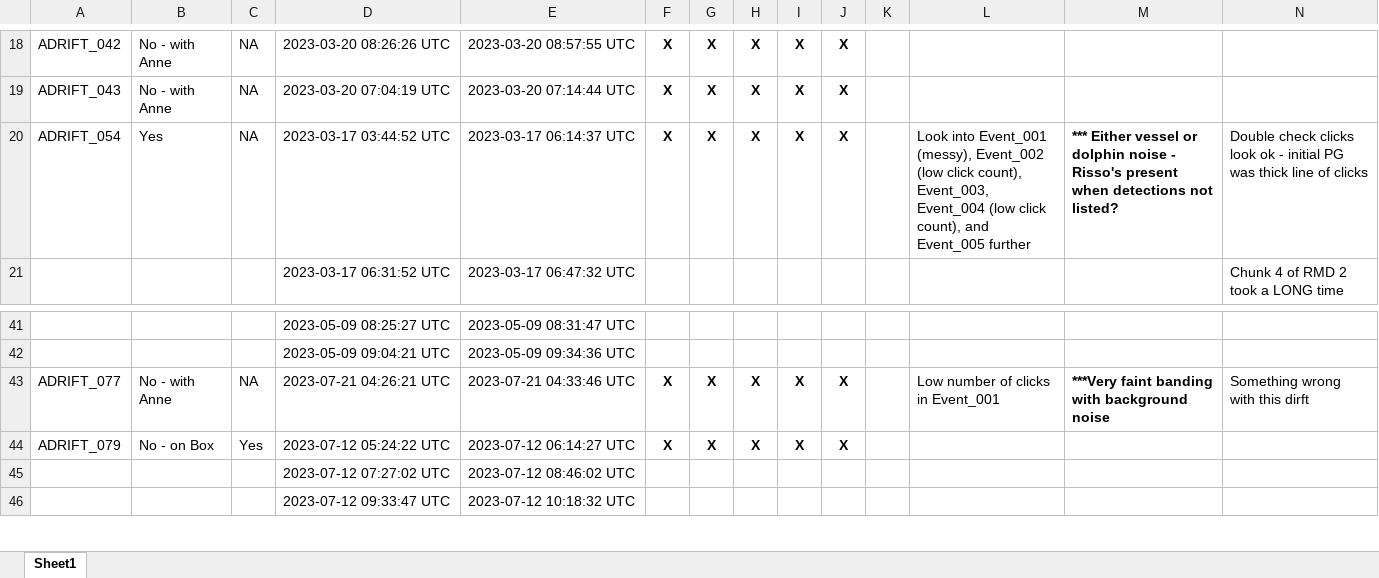
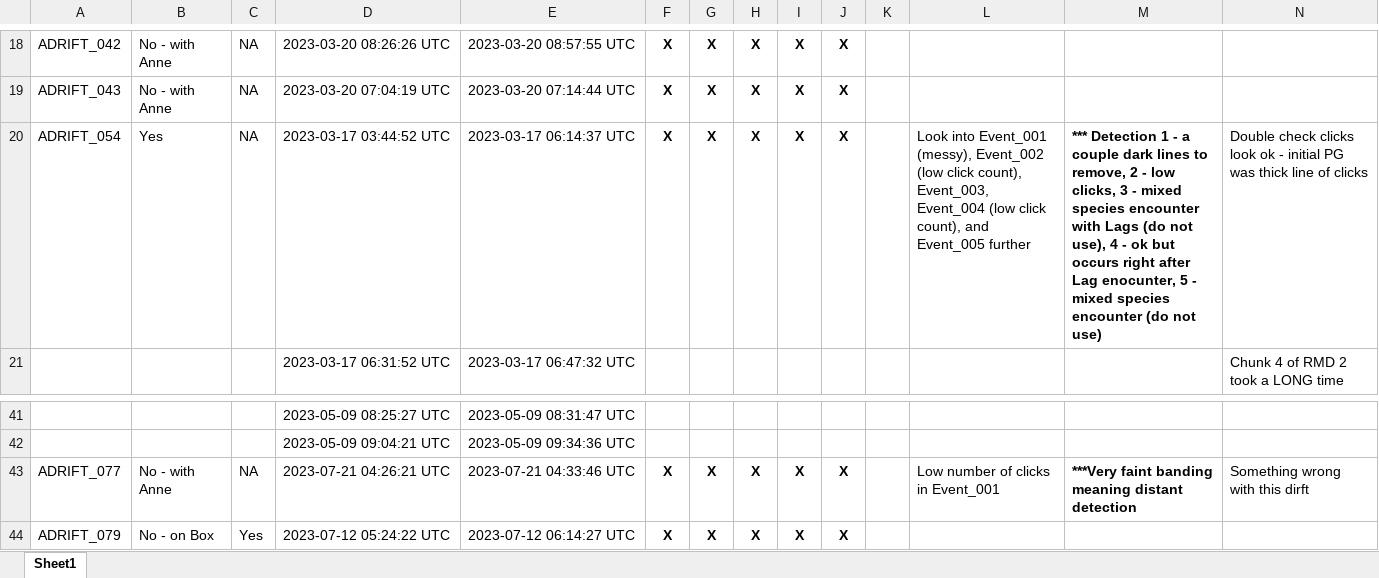
Before and after one commit to asimonis/Rissos_Geographic_Variation, an Excel workbook: Analysis_Progress.xlsx, sheet Sheet1, drawn as a sheet; only a part is shown, gaps mark what is left out; the shorter side is filled out with more unchanged rows; values as stored, in another font and other column widths than the file's, no borders; the diff names each change by its address in the sheet, - before the commit and + after, or states it on an @@ line.

```diff
--- a/Analysis_Progress.xlsx (sheet Sheet1)
+++ b/Analysis_Progress.xlsx (sheet Sheet1)
-M20: *** Either vessel or dolphin noise - Risso's present when detections not listed?
+M20: *** Detection 1 - a couple dark lines to remove, 2 - low clicks, 3 - mixed species encounter with Lags (do not use), 4 - ok but occurs right after Lag enocunter, 5 - mixed species encounter (do not use)
-M43: ***Very faint banding with background noise
+M43: ***Very faint banding meaning distant detection
```
Also changed, not shown: 2 other files.
